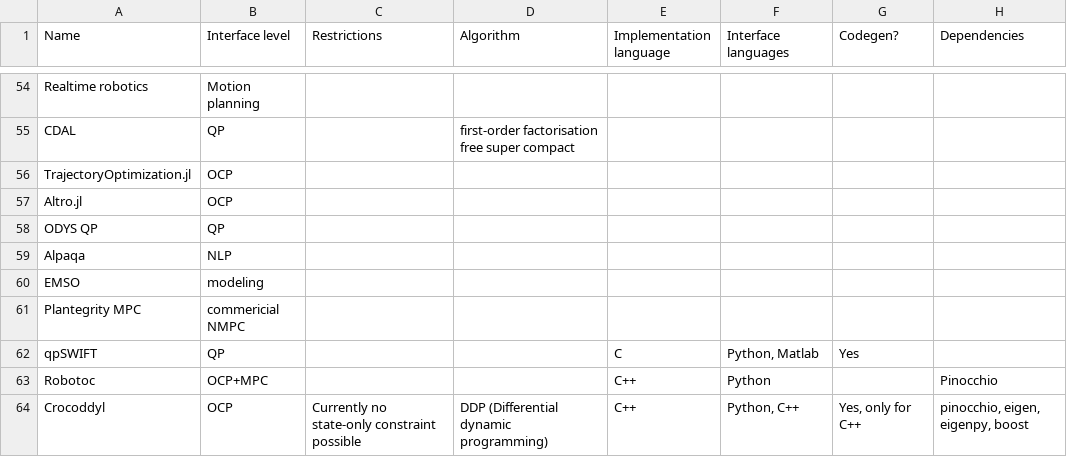
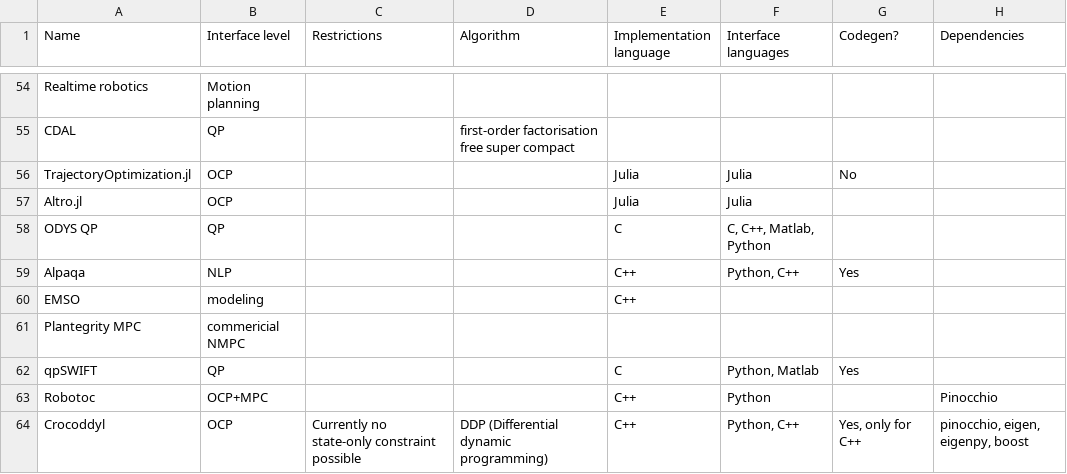
Before and after one commit to meco-group/dynamic_optimization_inventory, a CSV file: list.csv, drawn as a sheet; only a part is shown, gaps mark what is left out; the diff covers the shown part only; the diff names each change by its address in the sheet, - before the commit and + after, or states it on an @@ line.

Commit message:
Added interface & implementation languages

```diff
--- a/list.csv
+++ b/list.csv
-E56:E57 (Implementation language): (empty)
+E56:E57 (Implementation language): Julia
-F56:F57 (Interface languages): (empty)
+F56:F57 (Interface languages): Julia
-G56 (Codegen?): (empty)
+G56 (Codegen?): No
-E58 (Implementation language): (empty)
+E58 (Implementation language): C
-F58 (Interface languages): (empty)
+F58 (Interface languages): C, C++, Matlab, Python
-E59:E60 (Implementation language): (empty)
+E59:E60 (Implementation language): C++
-F59 (Interface languages): (empty)
+F59 (Interface languages): Python, C++
-G59 (Codegen?): (empty)
+G59 (Codegen?): Yes
```
Also changed, not shown: 50 edited cells elsewhere in this file.
